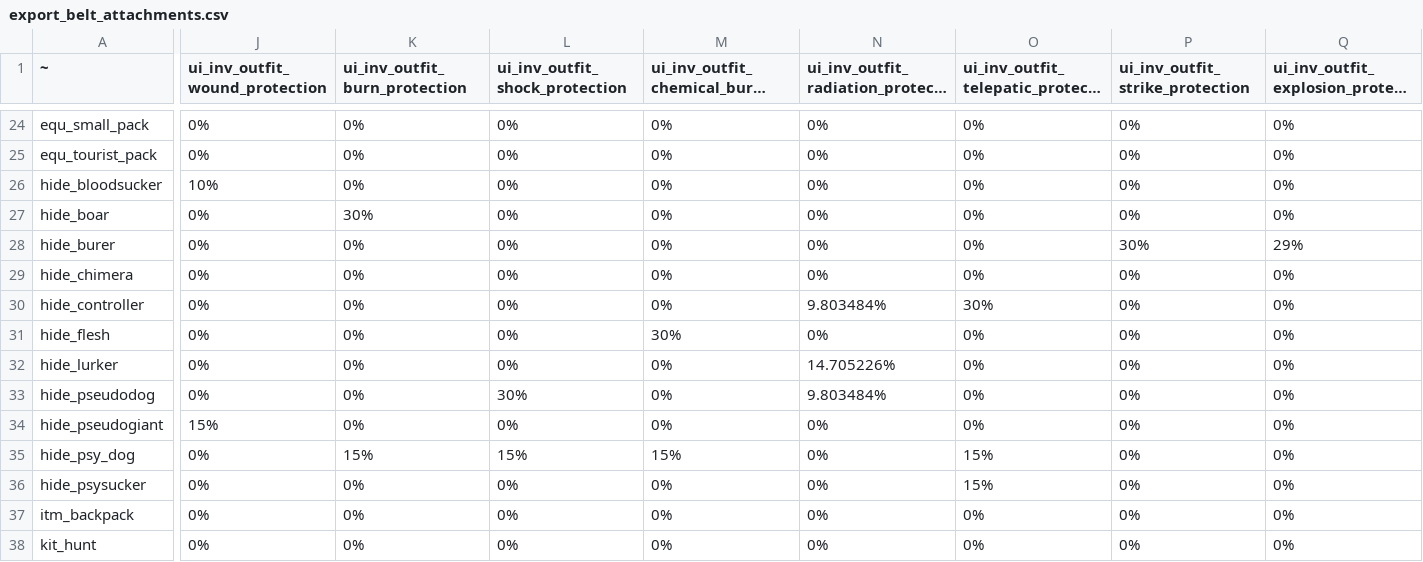
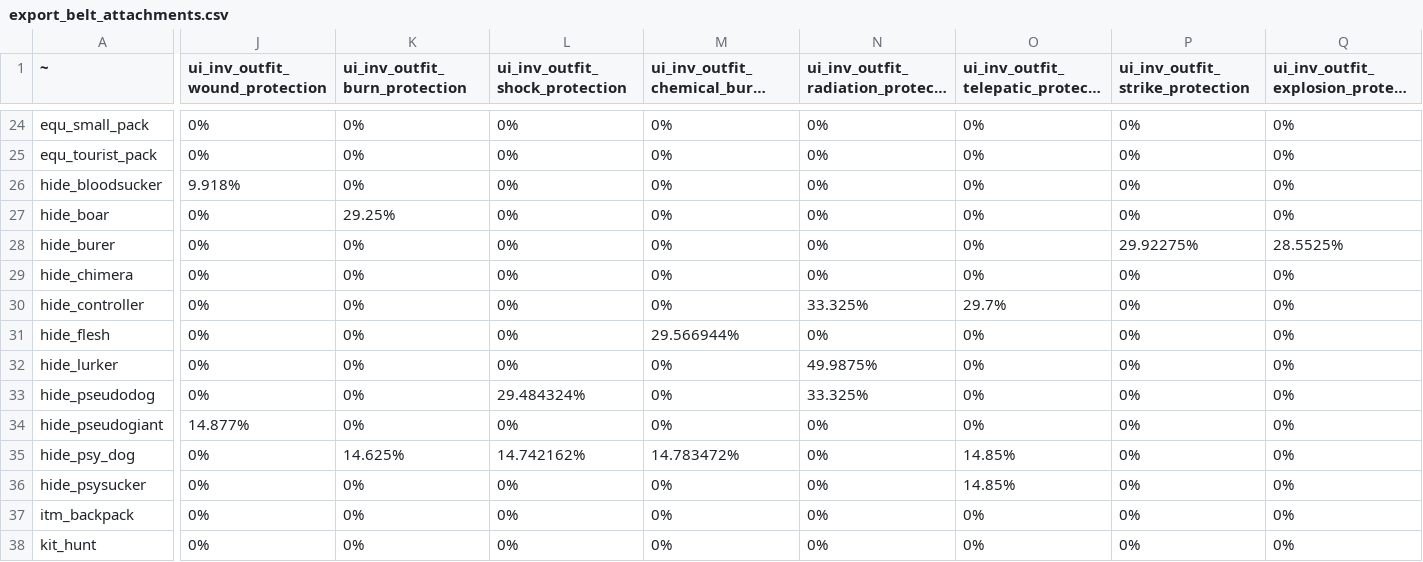
Before and after one commit to JoshuaCarter/stalker-anomaly-gamma-db, a CSV file: data/gamma-0.9.5/export_belt_attachments.csv, drawn as a sheet; only a part is shown, gaps mark what is left out; long unchanged cells end in …; the diff covers the shown part only; the diff names each change by its address in the sheet, - before the commit and + after, or states it on an @@ line.

```diff
--- a/data/gamma-0.9.5/export_belt_attachments.csv
+++ b/data/gamma-0.9.5/export_belt_attachments.csv
-J26 (ui_inv_outfit_wound_protection): 10%
+J26 (ui_inv_outfit_wound_protection): 9.918%
-K27 (ui_inv_outfit_burn_protection): 30%
+K27 (ui_inv_outfit_burn_protection): 29.25%
-P28 (ui_inv_outfit_strike_protection): 30%
+P28 (ui_inv_outfit_strike_protection): 29.92275%
-Q28: 29%
+Q28: 28.5525%
-N30: 9.803484%
+N30: 33.325%
-O30: 30%
+O30: 29.7%
-M31: 30%
+M31: 29.566944%
-N32: 14.705226%
+N32: 49.9875%
-L33 (ui_inv_outfit_shock_protection): 30%
+L33 (ui_inv_outfit_shock_protection): 29.484324%
-N33: 9.803484%
+N33: 33.325%
-J34 (ui_inv_outfit_wound_protection): 15%
+J34 (ui_inv_outfit_wound_protection): 14.877%
-K35 (ui_inv_outfit_burn_protection): 15%
+K35 (ui_inv_outfit_burn_protection): 14.625%
-L35 (ui_inv_outfit_shock_protection): 15%
+L35 (ui_inv_outfit_shock_protection): 14.742162%
-M35: 15%
+M35: 14.783472%
-O35:O36: 15%
+O35:O36: 14.85%
```
Also changed, not shown: 27 edited cells elsewhere in this file, data/gamma-0.9.5/en_us.csv, data/gamma-0.9.5/export_outfits_outfit_heavy.csv, 31 other files.
